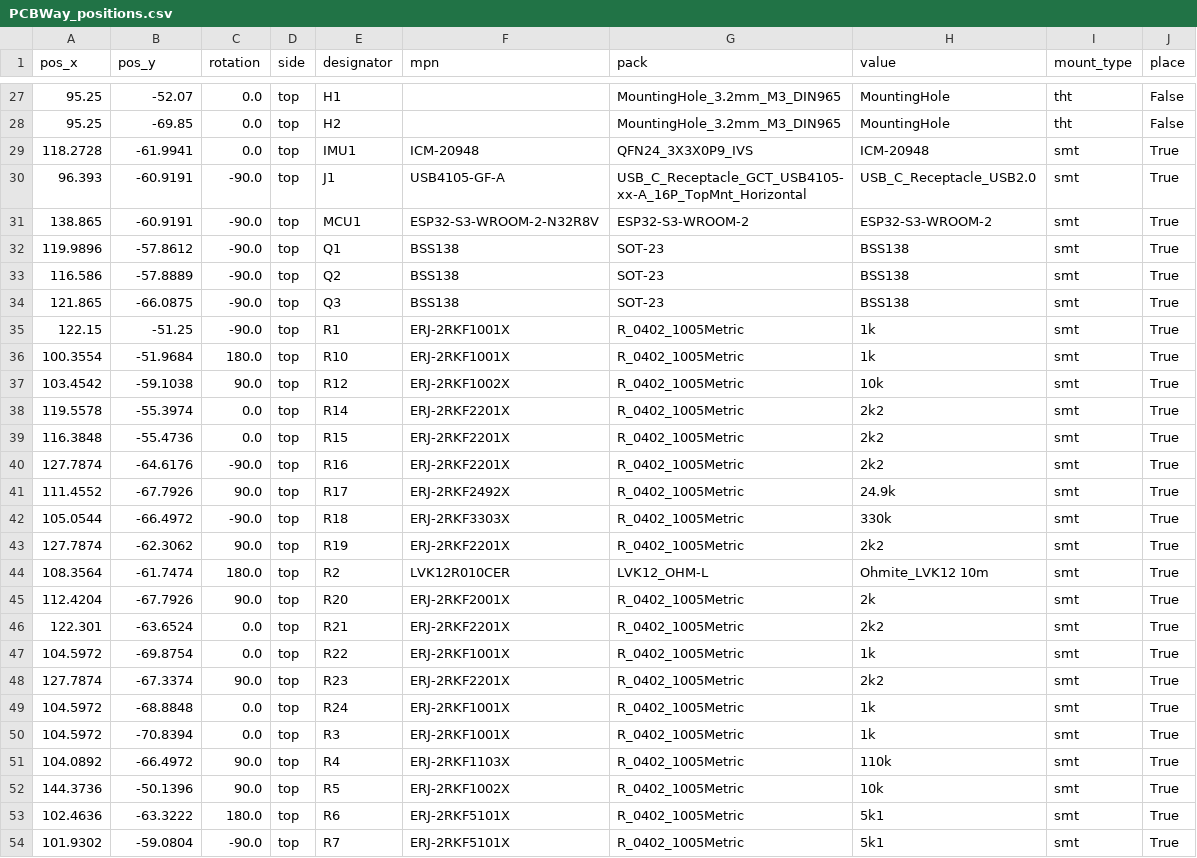
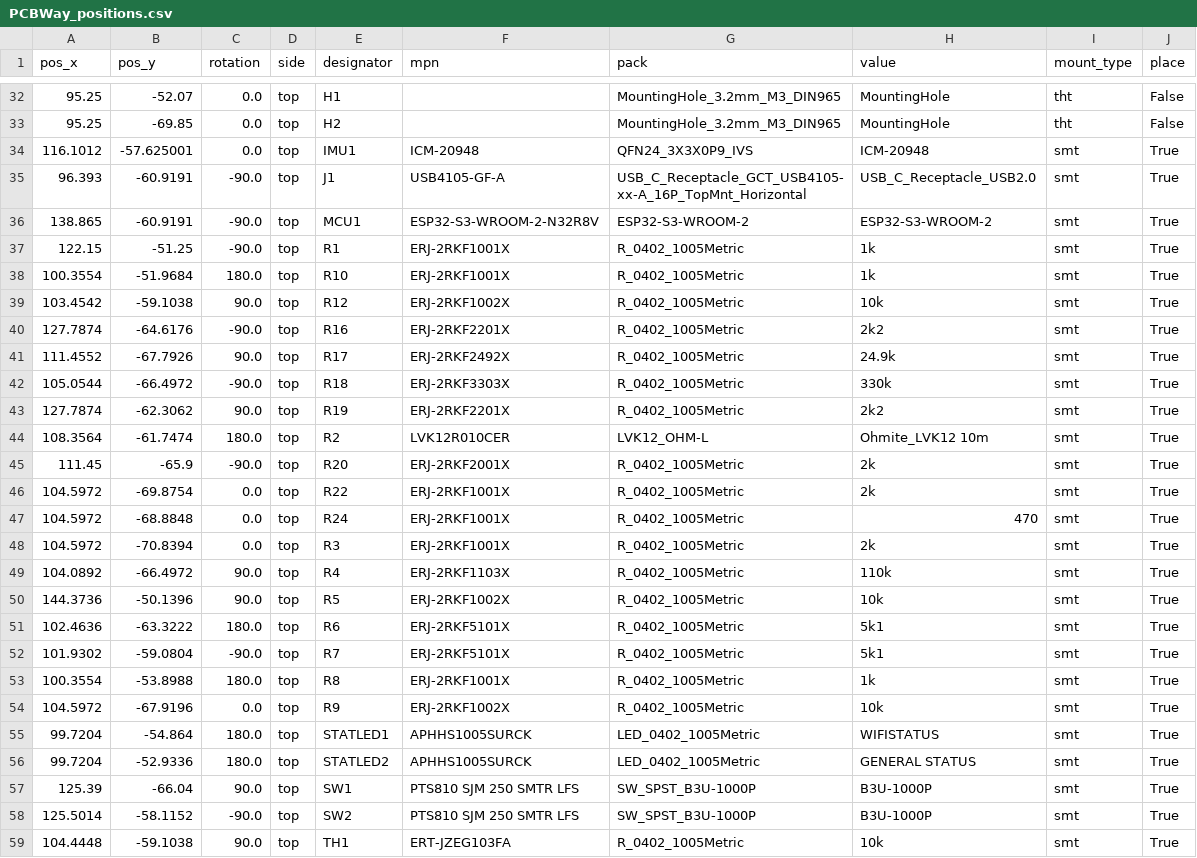
Before and after one commit to IDMIL/T-Stick, a CSV file: hardware/PCB/enchantiS3-board/PCBWay_positions.csv, drawn as a sheet; only a part is shown, gaps mark what is left out; the shorter side is filled out with more unchanged rows; the diff covers the shown part only.

```diff
--- a/hardware/PCB/enchantiS3-board/PCBWay_positions.csv
+++ b/hardware/PCB/enchantiS3-board/PCBWay_positions.csv
@@ -28,8 +33,5 @@
 95.25,-69.85,0.0,top,H2,,MountingHole_3.2mm_M3_DIN965,MountingHole,tht,False
-118.2728,-61.9941,0.0,top,IMU1,ICM-20948,QFN24_3X3X0P9_IVS,ICM-20948,smt,True
+116.1012,-57.625001,0.0,top,IMU1,ICM-20948,QFN24_3X3X0P9_IVS,ICM-20948,smt,True
 96.393,-60.9191,-90.0,top,J1,USB4105-GF-A,USB_C_Receptacle_GCT_USB4105-xx-A_16P_TopMnt_Horizontal,USB_C_Receptacle_USB2.0,smt,True
 138.865,-60.9191,-90.0,top,MCU1,ESP32-S3-WROOM-2-N32R8V,ESP32-S3-WROOM-2,ESP32-S3-WROOM-2,smt,True
-119.9896,-57.8612,-90.0,top,Q1,BSS138,SOT-23,BSS138,smt,True
-116.586,-57.8889,-90.0,top,Q2,BSS138,SOT-23,BSS138,smt,True
-121.865,-66.0875,-90.0,top,Q3,BSS138,SOT-23,BSS138,smt,True
 122.15,-51.25,-90.0,top,R1,ERJ-2RKF1001X,R_0402_1005Metric,1k,smt,True
@@ -37,4 +39,2 @@
 103.4542,-59.1038,90.0,top,R12,ERJ-2RKF1002X,R_0402_1005Metric,10k,smt,True
-119.5578,-55.3974,0.0,top,R14,ERJ-2RKF2201X,R_0402_1005Metric,2k2,smt,True
-116.3848,-55.4736,0.0,top,R15,ERJ-2RKF2201X,R_0402_1005Metric,2k2,smt,True
 127.7874,-64.6176,-90.0,top,R16,ERJ-2RKF2201X,R_0402_1005Metric,2k2,smt,True
@@ -44,8 +44,6 @@
 108.3564,-61.7474,180.0,top,R2,LVK12R010CER,LVK12_OHM-L,Ohmite_LVK12 10m,smt,True
-112.4204,-67.7926,90.0,top,R20,ERJ-2RKF2001X,R_0402_1005Metric,2k,smt,True
-122.301,-63.6524,0.0,top,R21,ERJ-2RKF2201X,R_0402_1005Metric,2k2,smt,True
-104.5972,-69.8754,0.0,top,R22,ERJ-2RKF1001X,R_0402_1005Metric,1k,smt,True
-127.7874,-67.3374,90.0,top,R23,ERJ-2RKF2201X,R_0402_1005Metric,2k2,smt,True
-104.5972,-68.8848,0.0,top,R24,ERJ-2RKF1001X,R_0402_1005Metric,1k,smt,True
-104.5972,-70.8394,0.0,top,R3,ERJ-2RKF1001X,R_0402_1005Metric,1k,smt,True
+111.45,-65.9,-90.0,top,R20,ERJ-2RKF2001X,R_0402_1005Metric,2k,smt,True
+104.5972,-69.8754,0.0,top,R22,ERJ-2RKF1001X,R_0402_1005Metric,2k,smt,True
+104.5972,-68.8848,0.0,top,R24,ERJ-2RKF1001X,R_0402_1005Metric,470,smt,True
+104.5972,-70.8394,0.0,top,R3,ERJ-2RKF1001X,R_0402_1005Metric,2k,smt,True
 104.0892,-66.4972,90.0,top,R4,ERJ-2RKF1103X,R_0402_1005Metric,110k,smt,True
```
Also changed, not shown: 7 added rows and 23 edited cells elsewhere in this file.
